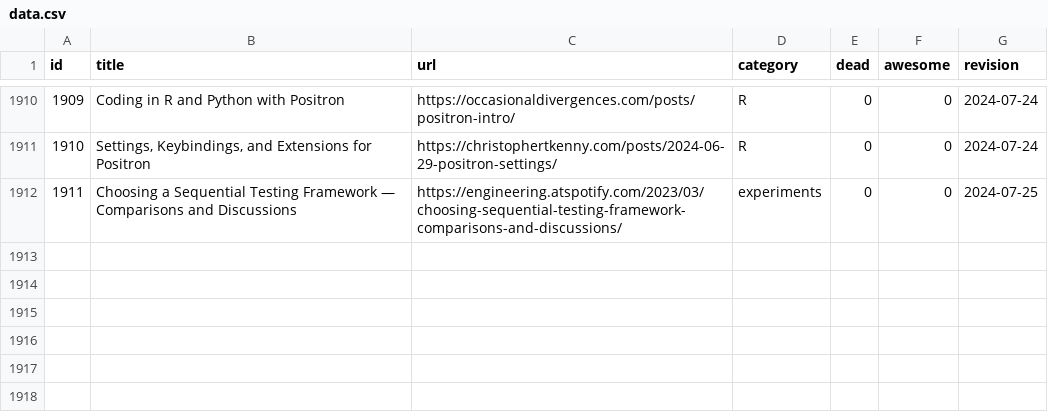
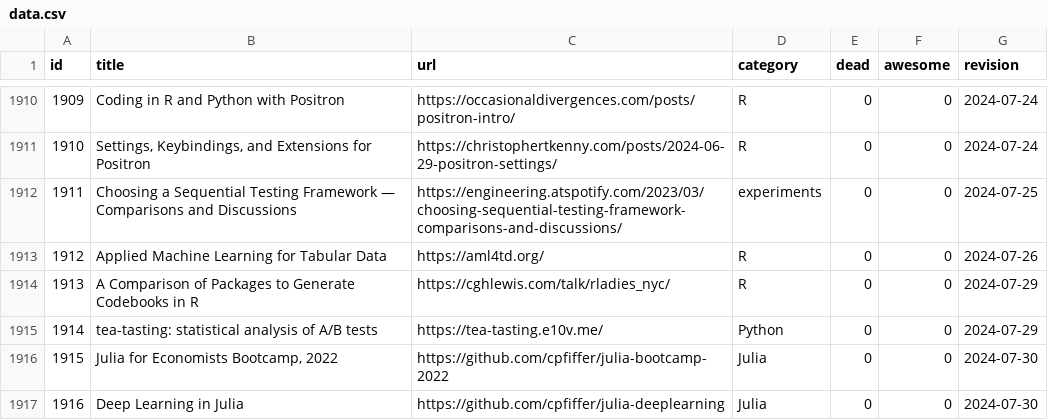
Before and after one commit to erikgahner/awesome-statistics, a CSV file: data.csv, drawn as a sheet; only a part is shown, gaps mark what is left out; the diff names each change by its address in the sheet, - before the commit and + after, or states it on an @@ line.

```diff
--- a/data.csv
+++ b/data.csv
+row 1913: 1912 | Applied Machine Learning for Tabular Data | https://aml4td.org/ | R | 0 | 0 | 2024-07-26
+row 1914: 1913 | A Comparison of Packages to Generate Codebooks in R | https://cghlewis.com/talk/rladies_nyc/ | R | 0 | 0 | 2024-07-29
+row 1915: 1914 | tea-tasting: statistical analysis of A/B tests | https://tea-tasting.e10v.me/ | Python | 0 | 0 | 2024-07-29
+row 1916: 1915 | Julia for Economists Bootcamp, 2022 | https://github.com/cpfiffer/julia-bootcamp-2022 | Julia | 0 | 0 | 2024-07-30
+row 1917: 1916 | Deep Learning in Julia | https://github.com/cpfiffer/julia-deeplearning | Julia | 0 | 0 | 2024-07-30
```
Also changed, not shown: 1 other file.
